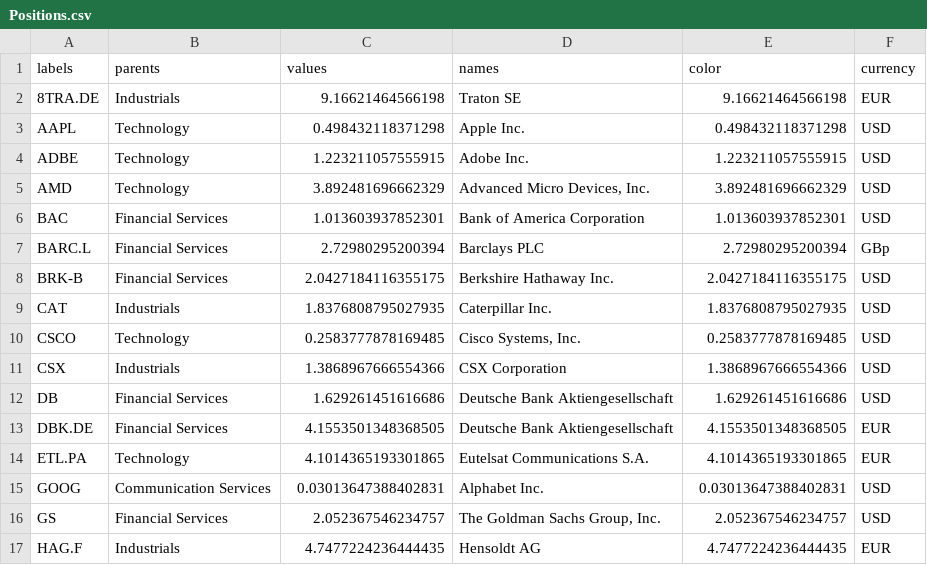
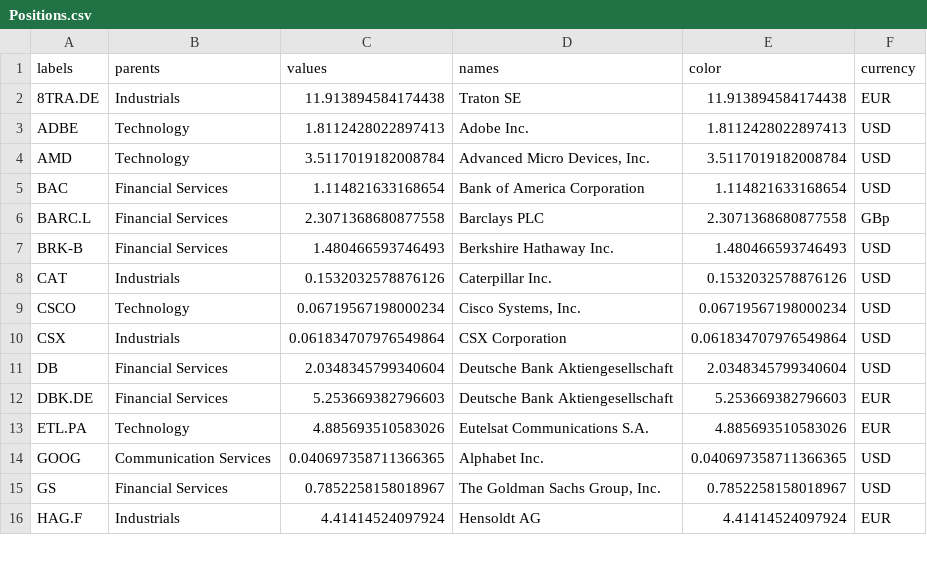
Before and after one commit to ast-robo-y/mccef-interactive-web, a CSV file: data/Positions.csv, drawn as a sheet; only a part is shown; the diff covers the shown part only.

```diff
--- a/data/Positions.csv
+++ b/data/Positions.csv
@@ -1,17 +1,16 @@
 labels,parents,values,names,color,currency
-8TRA.DE,Industrials,9.16621464566198,Traton SE,9.16621464566198,EUR
-AAPL,Technology,0.498432118371298,Apple Inc.,0.498432118371298,USD
-ADBE,Technology,1.223211057555915,Adobe Inc.,1.223211057555915,USD
-AMD,Technology,3.892481696662329,"Advanced Micro Devices, Inc.",3.892481696662329,USD
-BAC,Financial Services,1.013603937852301,Bank of America Corporation,1.013603937852301,USD
-BARC.L,Financial Services,2.72980295200394,Barclays PLC,2.72980295200394,GBp
-BRK-B,Financial Services,2.0427184116355175,Berkshire Hathaway Inc.,2.0427184116355175,USD
-CAT,Industrials,1.8376808795027935,Caterpillar Inc.,1.8376808795027935,USD
-CSCO,Technology,0.2583777878169485,"Cisco Systems, Inc.",0.2583777878169485,USD
-CSX,Industrials,1.3868967666554366,CSX Corporation,1.3868967666554366,USD
-DB,Financial Services,1.629261451616686,Deutsche Bank Aktiengesellschaft,1.629261451616686,USD
-DBK.DE,Financial Services,4.1553501348368505,Deutsche Bank Aktiengesellschaft,4.1553501348368505,EUR
-ETL.PA,Technology,4.1014365193301865,Eutelsat Communications S.A.,4.1014365193301865,EUR
-GOOG,Communication Services,0.03013647388402831,Alphabet Inc.,0.03013647388402831,USD
-GS,Financial Services,2.052367546234757,"The Goldman Sachs Group, Inc.",2.052367546234757,USD
-HAG.F,Industrials,4.7477224236444435,Hensoldt AG,4.7477224236444435,EUR
+8TRA.DE,Industrials,11.913894584174438,Traton SE,11.913894584174438,EUR
+ADBE,Technology,1.8112428022897413,Adobe Inc.,1.8112428022897413,USD
+AMD,Technology,3.5117019182008784,"Advanced Micro Devices, Inc.",3.5117019182008784,USD
+BAC,Financial Services,1.114821633168654,Bank of America Corporation,1.114821633168654,USD
+BARC.L,Financial Services,2.3071368680877558,Barclays PLC,2.3071368680877558,GBp
+BRK-B,Financial Services,1.480466593746493,Berkshire Hathaway Inc.,1.480466593746493,USD
+CAT,Industrials,0.1532032578876126,Caterpillar Inc.,0.1532032578876126,USD
+CSCO,Technology,0.06719567198000234,"Cisco Systems, Inc.",0.06719567198000234,USD
+CSX,Industrials,0.061834707976549864,CSX Corporation,0.061834707976549864,USD
+DB,Financial Services,2.0348345799340604,Deutsche Bank Aktiengesellschaft,2.0348345799340604,USD
+DBK.DE,Financial Services,5.253669382796603,Deutsche Bank Aktiengesellschaft,5.253669382796603,EUR
+ETL.PA,Technology,4.885693510583026,Eutelsat Communications S.A.,4.885693510583026,EUR
+GOOG,Communication Services,0.040697358711366365,Alphabet Inc.,0.040697358711366365,USD
+GS,Financial Services,0.7852258158018967,"The Goldman Sachs Group, Inc.",0.7852258158018967,USD
+HAG.F,Industrials,4.41414524097924,Hensoldt AG,4.41414524097924,EUR
```
Also changed, not shown: 44 edited cells elsewhere in this file, data/1fund.csv, data/3funds.csv, 5 other files.
